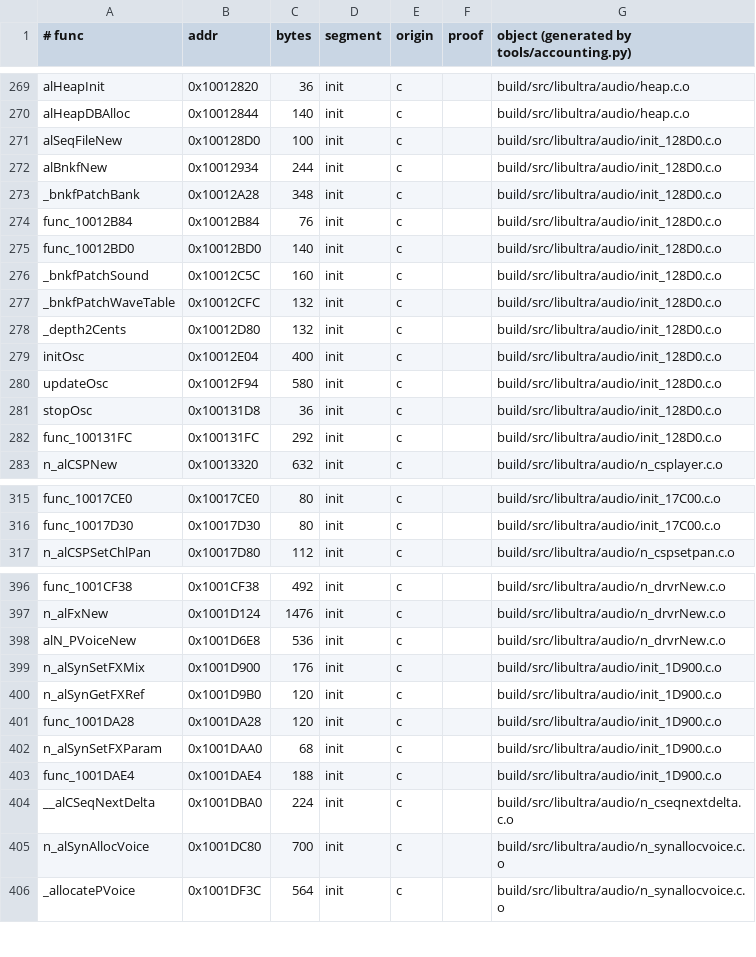
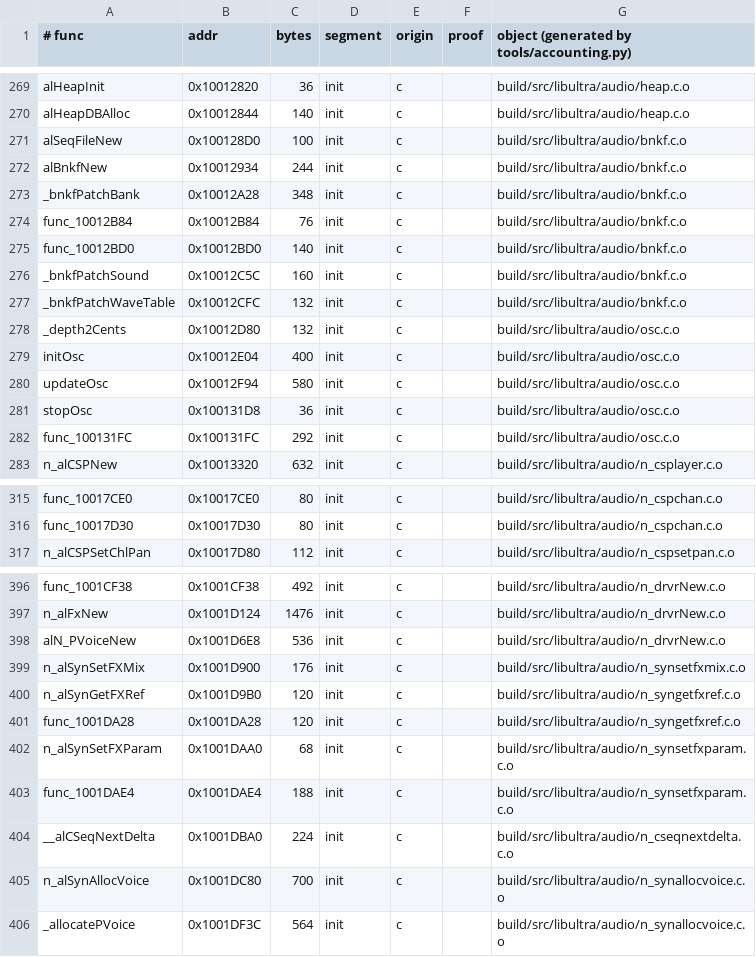
Before and after one commit to sholdee/conker-decomp, a TSV file: tools/accounting.tsv, drawn as a sheet; only a part is shown, gaps mark what is left out; the diff covers the shown part only; the diff names each change by its address in the sheet, - before the commit and + after, or states it on an @@ line.

```diff
--- a/tools/accounting.tsv
+++ b/tools/accounting.tsv
-G271:G277: build/src/libultra/audio/init_128D0.c.o
+G271:G277: build/src/libultra/audio/bnkf.c.o
-G278:G282: build/src/libultra/audio/init_128D0.c.o
+G278:G282: build/src/libultra/audio/osc.c.o
-G315:G316: build/src/libultra/audio/init_17C00.c.o
+G315:G316: build/src/libultra/audio/n_cspchan.c.o
-G399: build/src/libultra/audio/init_1D900.c.o
+G399: build/src/libultra/audio/n_synsetfxmix.c.o
-G400:G401: build/src/libultra/audio/init_1D900.c.o
+G400:G401: build/src/libultra/audio/n_syngetfxref.c.o
-G402:G403: build/src/libultra/audio/init_1D900.c.o
+G402:G403: build/src/libultra/audio/n_synsetfxparam.c.o
```
Also changed, not shown: 23 edited cells elsewhere in this file, tools/subsystems.tsv, 23 other files.
